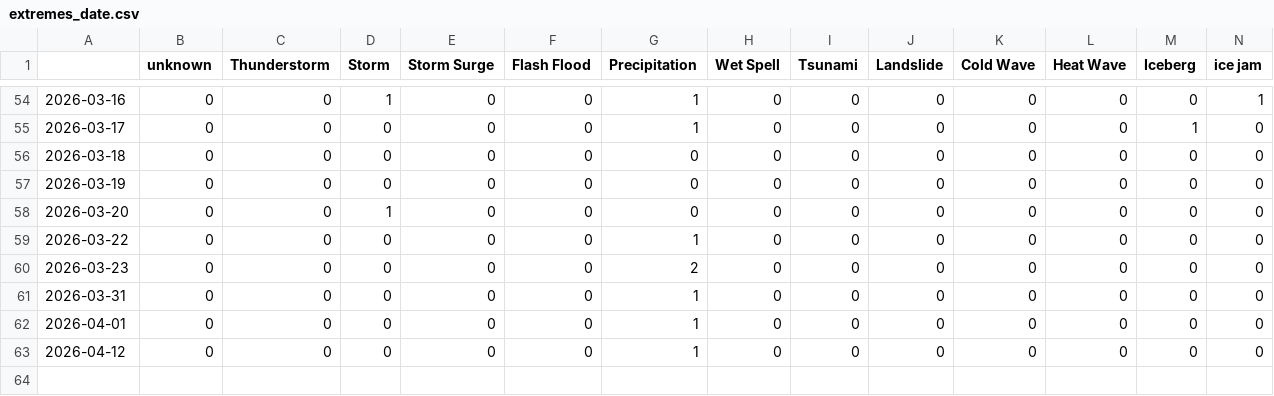
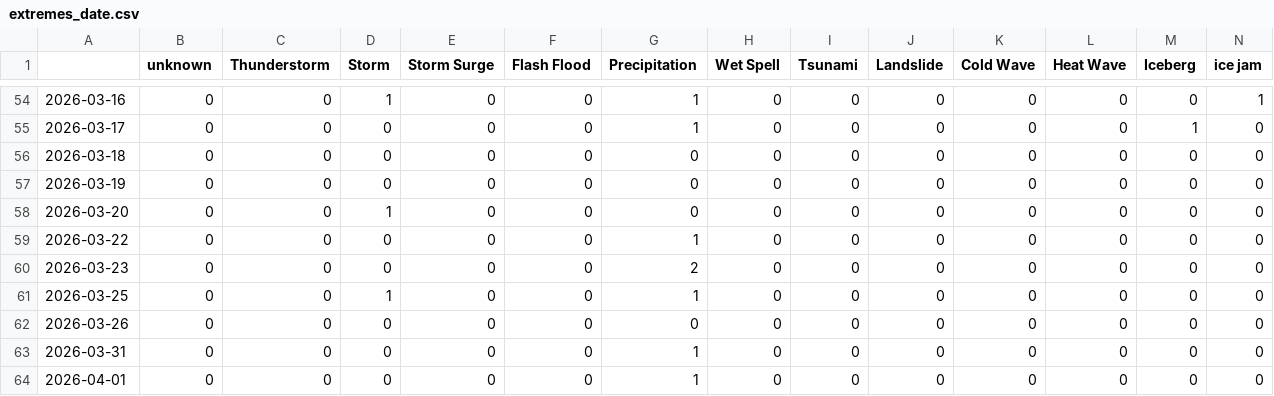
Before and after one commit to jens-news/hungarianExtremes, a CSV file: csv/extremes_date.csv, drawn as a sheet; only a part is shown, gaps mark what is left out; the shorter side is filled out with more unchanged rows; rows hold the shown columns only; the diff names each change by its address in the sheet, - before the commit and + after, or states it on an @@ line.

```diff
--- a/csv/extremes_date.csv
+++ b/csv/extremes_date.csv
+row 61: 2026-03-25 | 0 | 0 | 1 | 0 | 0 | 1 | 0 | 0 | 0 | 0 | 0 | 0 | 0
+row 62: 2026-03-26 | 0 | 0 | 0 | 0 | 0 | 0 | 0 | 0 | 0 | 0 | 0 | 0 | 0
```
Also changed, not shown: csv/feeds_date.csv, 9 other files.
